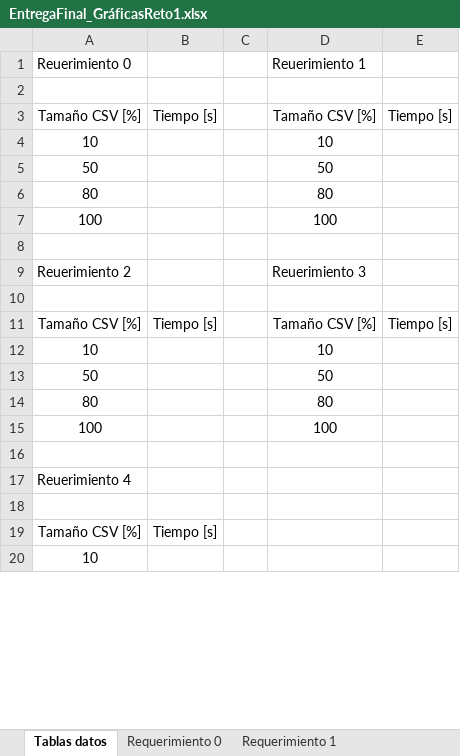
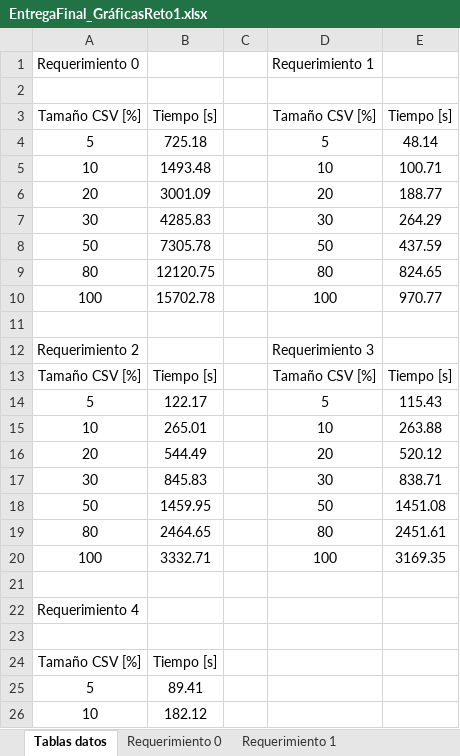
Before and after one commit to EDA2021-1-SEC03-G07/Reto1-G07, an Excel workbook: Docs/EntregaFinal_GráficasReto1.xlsx, sheet Tablas datos, drawn as a sheet; only a part is shown; values as stored, in another font and other column widths than the file's, no borders; removed rows and columns are numbered as before the commit, all else as after; the diff covers the shown part only; the diff names each change by its address in the sheet, - before the commit and + after, or states it on an @@ line.

Commit message:
Entrega Final Reto 1

```diff
--- a/Docs/EntregaFinal_GráficasReto1.xlsx (sheet Tablas datos)
+++ b/Docs/EntregaFinal_GráficasReto1.xlsx (sheet Tablas datos)
-A1: Reuerimiento 0
+A1: Requerimiento 0
-D1: Reuerimiento 1
+D1: Requerimiento 1
+row 4: 5 | 725.18 |  | 5 | 48.14
-B5: (empty)
+B5: 1493.48
-E5: (empty)
+E5: 100.71
+row 6: 20 | 3001.09 |  | 20 | 188.77
+row 7: 30 | 4285.83 |  | 30 | 264.29
-B8: (empty)
+B8: 7305.78
-E8: (empty)
+E8: 437.59
-B9: (empty)
+B9: 12120.75
-E9: (empty)
+E9: 824.65
-B10: (empty)
+B10: 15702.78
-E10: (empty)
+E10: 970.77
-A12: Reuerimiento 2
+A12: Requerimiento 2
-D12: Reuerimiento 3
+D12: Requerimiento 3
@@ row 11 moved to row 13: Tamaño CSV [%] @@
+row 14: 5 | 122.17 |  | 5 | 115.43
+row 15: 10 | 265.01 |  | 10 | 263.88
+row 16: 20 | 544.49 |  | 20 | 520.12
+row 17: 30 | 845.83 |  | 30 | 838.71
+row 18: 50 | 1459.95 |  | 50 | 1451.08
+row 19: 80 | 2464.65 |  | 80 | 2451.61
+row 20: 100 | 3332.71 |  | 100 | 3169.35
-row 12: 10 |  |  | 10
-row 13: 50 |  |  | 50
-row 14: 80 |  |  | 80
-row 15: 100 |  |  | 100
-row 16: (empty)
-A22: Reuerimiento 4
+A22: Requerimiento 4
+row 25: 5 | 89.41
-B26: (empty)
+B26: 182.12
```
Also changed, not shown: 2 added rows and 3 edited cells elsewhere in this sheet, charts or pictures, 1 other file.
